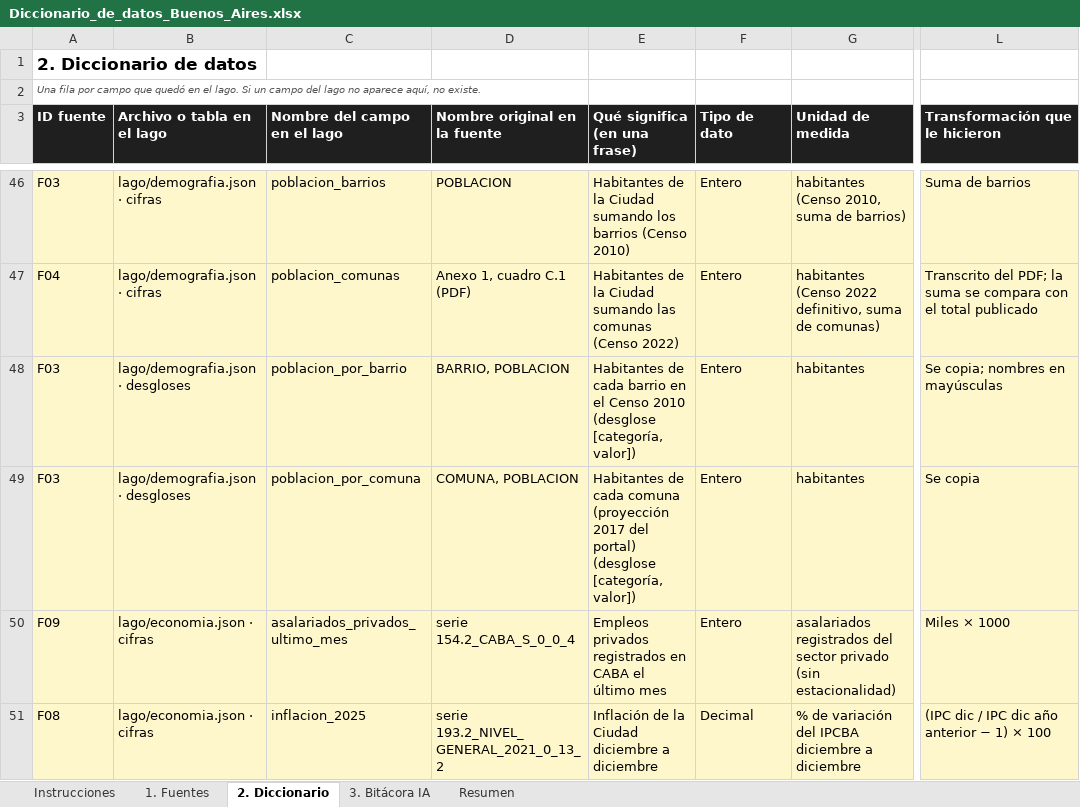
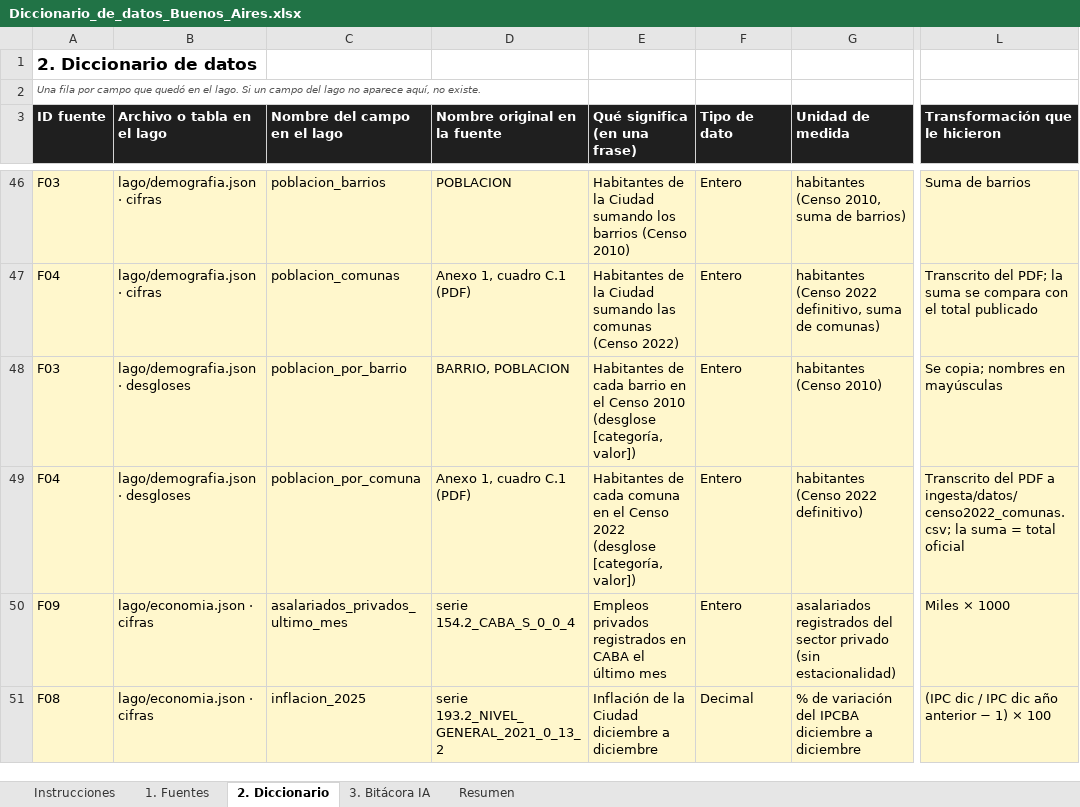
Before and after one commit to jacoEafit/gemelo-ba, an Excel workbook: entrega/Diccionario_de_datos_Buenos_Aires.xlsx, sheet 2. Diccionario, drawn as a sheet; only a part is shown, gaps mark what is left out; values as stored, in another font and other column widths than the file's, no borders; the diff names each change by its address in the sheet, - before the commit and + after, or states it on an @@ line.

```diff
--- a/entrega/Diccionario_de_datos_Buenos_Aires.xlsx (sheet 2. Diccionario)
+++ b/entrega/Diccionario_de_datos_Buenos_Aires.xlsx (sheet 2. Diccionario)
-G48 (Unidad de medida): habitantes
+G48 (Unidad de medida): habitantes (Censo 2010)
-A49 (ID fuente): F03
+A49 (ID fuente): F04
-D49 (Nombre original en la fuente): COMUNA, POBLACION
+D49 (Nombre original en la fuente): Anexo 1, cuadro C.1 (PDF)
-E49 (Qué significa (en una frase)): …cada comuna (proyección 2017 del portal) (desglose [categoría,…
+E49 (Qué significa (en una frase)): …cada comuna en el Censo 2022 (desglose [categoría,…
-G49 (Unidad de medida): habitantes
+G49 (Unidad de medida): habitantes (Censo 2022 definitivo)
-L49 (Transformación que le hicieron): Se copia
+L49 (Transformación que le hicieron): Transcrito del PDF a ingesta/datos/censo2022_comunas.csv; la suma = total oficial
```
Also changed, not shown: sheet 1. Fuentes, fuentes_gemelo_buenos_aires.xlsx, 3 other files.
